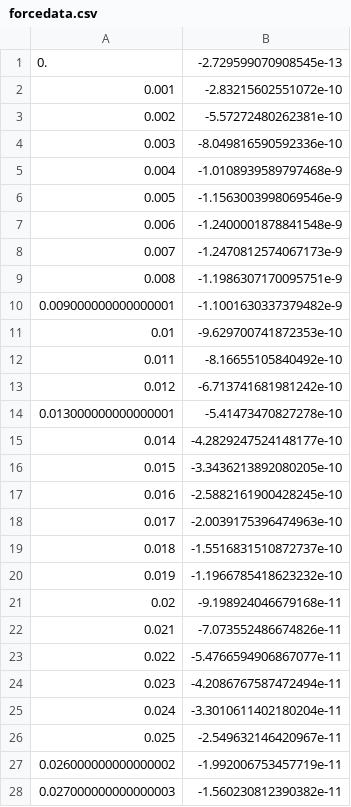
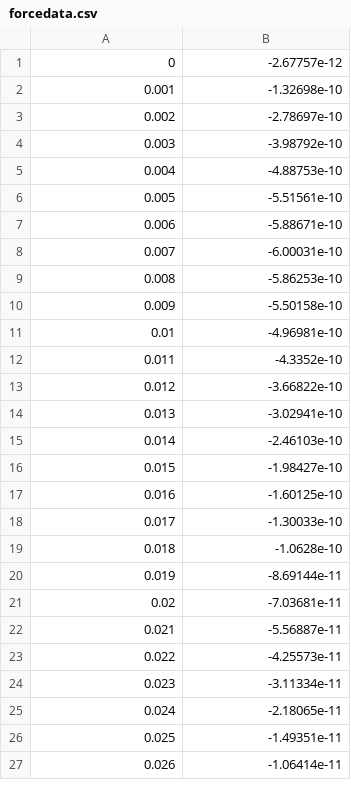
Before and after one commit to jedlimlx/StrangeMotionNBodySimulation, a CSV file: cmake-build-debug/forcedata.csv, drawn as a sheet; only a part is shown; the diff covers the shown part only.

```diff
--- a/cmake-build-debug/forcedata.csv
+++ b/cmake-build-debug/forcedata.csv
@@ -1,28 +1,27 @@
-0.,-2.729599070908545e-13
-0.001,-2.83215602551072e-10
-0.002,-5.57272480262381e-10
-0.003,-8.049816590592336e-10
-0.004,-1.0108939589797468e-9
-0.005,-1.1563003998069546e-9
-0.006,-1.2400001878841548e-9
-0.007,-1.2470812574067173e-9
-0.008,-1.1986307170095751e-9
-0.009000000000000001,-1.1001630337379482e-9
-0.01,-9.629700741872353e-10
-0.011,-8.16655105840492e-10
-0.012,-6.713741681981242e-10
-0.013000000000000001,-5.41473470827278e-10
-0.014,-4.2829247524148177e-10
-0.015,-3.3436213892080205e-10
-0.016,-2.5882161900428245e-10
-0.017,-2.0039175396474963e-10
-0.018,-1.5516831510872737e-10
-0.019,-1.1966785418623232e-10
-0.02,-9.198924046679168e-11
-0.021,-7.073552486674826e-11
-0.022,-5.4766594906867077e-11
-0.023,-4.2086767587472494e-11
-0.024,-3.3010611402180204e-11
-0.025,-2.549632146420967e-11
-0.026000000000000002,-1.992006753457719e-11
-0.027000000000000003,-1.560230812390382e-11
+0,-2.67757e-12
+0.001,-1.32698e-10
+0.002,-2.78697e-10
+0.003,-3.98792e-10
+0.004,-4.88753e-10
+0.005,-5.51561e-10
+0.006,-5.88671e-10
+0.007,-6.00031e-10
+0.008,-5.86253e-10
+0.009,-5.50158e-10
+0.01,-4.96981e-10
+0.011,-4.3352e-10
+0.012,-3.66822e-10
+0.013,-3.02941e-10
+0.014,-2.46103e-10
+0.015,-1.98427e-10
+0.016,-1.60125e-10
+0.017,-1.30033e-10
+0.018,-1.0628e-10
+0.019,-8.69144e-11
+0.02,-7.03681e-11
+0.021,-5.56887e-11
+0.022,-4.25573e-11
+0.023,-3.11334e-11
+0.024,-2.18065e-11
+0.025,-1.49351e-11
+0.026,-1.06414e-11
```
Also changed, not shown: 15 added rows, 14 removed rows and 45 edited cells elsewhere in this file, cmake-build-debug/forcecoeffs.csv, 7 other files.
